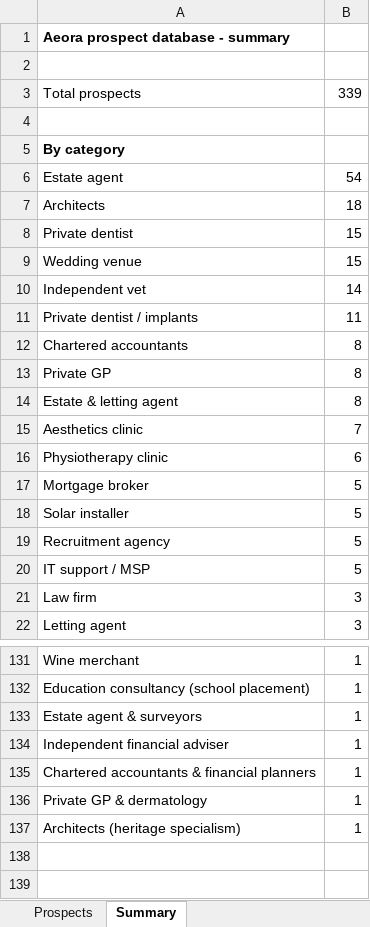
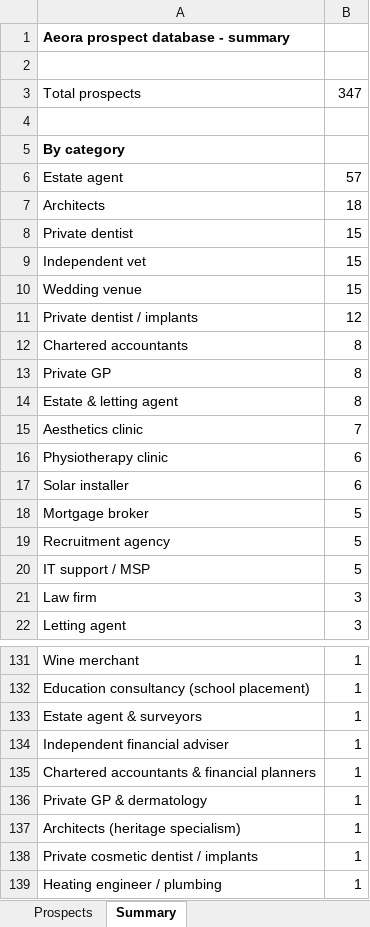
Before and after one commit to houghtonstudioco-afk/Houghton-property-partners, an Excel workbook: prospects/aeora_prospects.xlsx, sheet Summary, drawn as a sheet; only a part is shown, gaps mark what is left out; values as stored, in another font and other column widths than the file's, no borders; removed rows and columns are numbered as before the commit, all else as after; the diff names each change by its address in the sheet, - before the commit and + after, or states it on an @@ line.

```diff
--- a/prospects/aeora_prospects.xlsx (sheet Summary)
+++ b/prospects/aeora_prospects.xlsx (sheet Summary)
-B3: 339
+B3: 347
-B6: 54
+B6: 57
+row 9: Independent vet | 15
-row 10: Independent vet | 14
-B11: 11
+B11: 12
+row 17: Solar installer | 6
-row 18: Solar installer | 5
+row 138: Private cosmetic dentist / implants | 1
+row 139: Heating engineer / plumbing | 1
```
Also changed, not shown: sheet Prospects, 2 other files.
